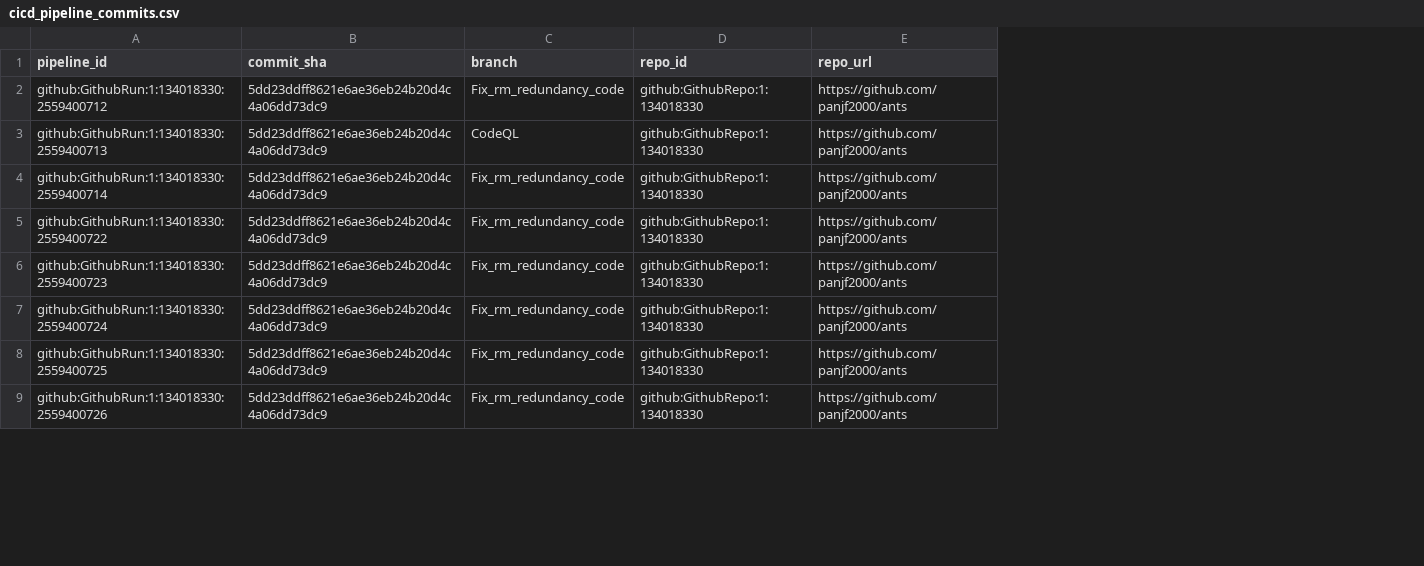
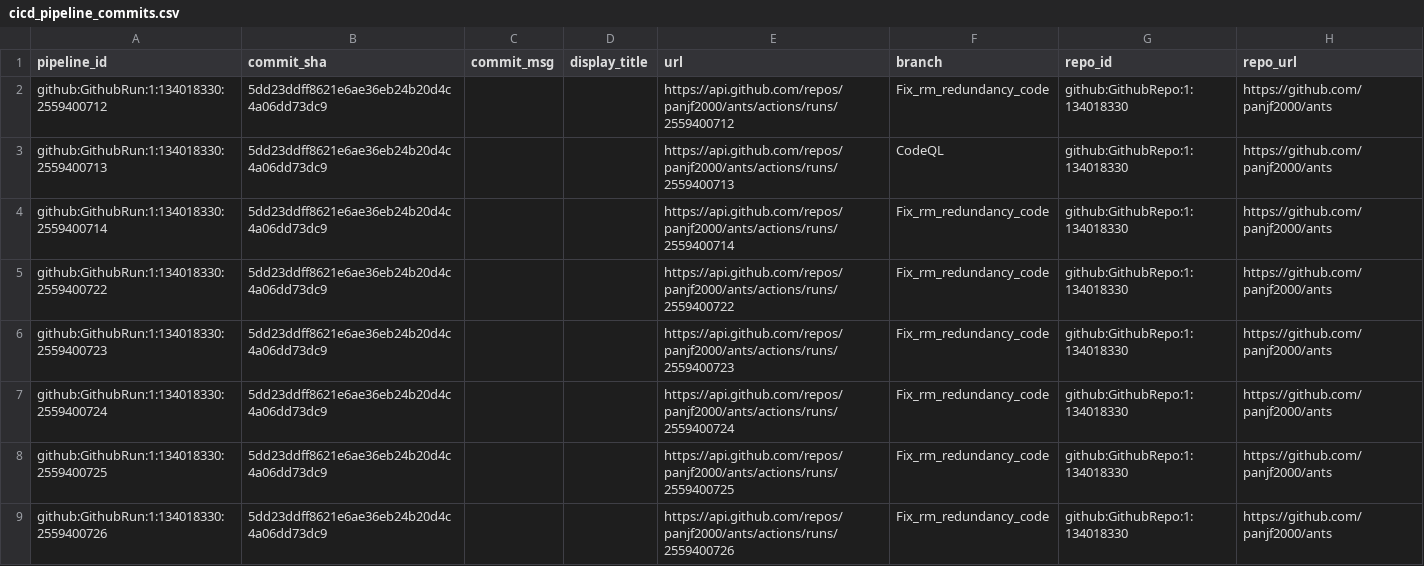
Before and after one commit to apache/incubator-devlake, a CSV file: backend/plugins/github/e2e/snapshot_tables/cicd_pipeline_commits.csv, drawn as a sheet; only a part is shown; the diff names each change by its address in the sheet, - before the commit and + after, or states it on an @@ line.

```diff
--- a/backend/plugins/github/e2e/snapshot_tables/cicd_pipeline_commits.csv
+++ b/backend/plugins/github/e2e/snapshot_tables/cicd_pipeline_commits.csv
+column C (commit_msg), empty
+column D (display_title), empty
+column E (url), rows 2-9: https://api.github.com/repos/panjf2000/ants/actions/runs/2559400712 | https://api.github.com/repos/panjf2000/ants/actions/runs/2559400713 | https://api.github.com/repos/panjf2000/ants/actions/runs/2559400714 | https://api.github.com/repos/panjf2000/ants/actions/runs/2559400722 | https://api.github.com/repos/panjf2000/ants/actions/runs/2559400723 | https://api.github.com/repos/panjf2000/ants/actions/runs/2559400724 | https://api.github.com/repos/panjf2000/ants/actions/runs/2559400725 | https://api.github.com/repos/panjf2000/ants/actions/runs/2559400726
```
Also changed, not shown: backend/plugins/bamboo/e2e/snapshot_tables/cicd_pipelines.csv, backend/plugins/bitbucket/e2e/snapshot_tables/cicd_deployment_commits_for_deployment.csv, 21 other files.
